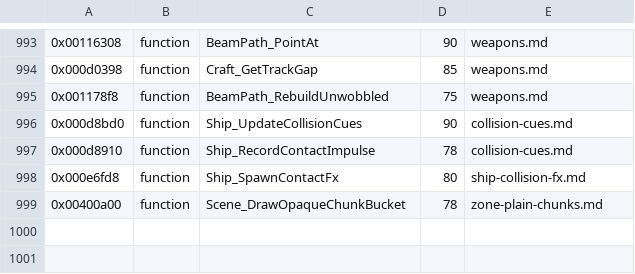
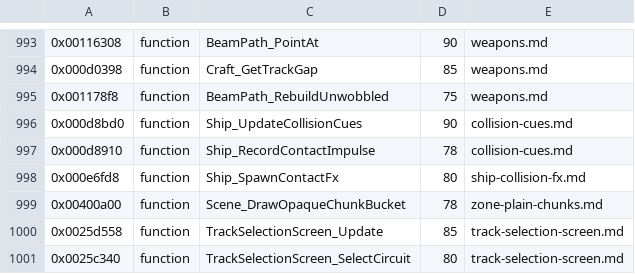
Before and after one commit to topaxi/OpenAntiGrav, a TSV file: docs/ghidra/functions/ps3-hdfury-eu/names.tsv, drawn as a sheet; only a part is shown, gaps mark what is left out.

```diff
--- a/docs/ghidra/functions/ps3-hdfury-eu/names.tsv
+++ b/docs/ghidra/functions/ps3-hdfury-eu/names.tsv
@@ -999 +999,3 @@
 0x00400a00	function	Scene_DrawOpaqueChunkBucket	78	zone-plain-chunks.md
+0x0025d558	function	TrackSelectionScreen_Update	85	track-selection-screen.md
+0x0025c340	function	TrackSelectionScreen_SelectCircuit	80	track-selection-screen.md
```
Also changed, not shown: 10 other files.
